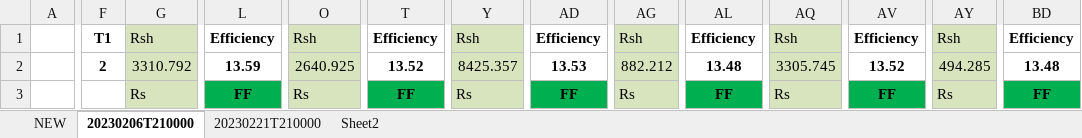
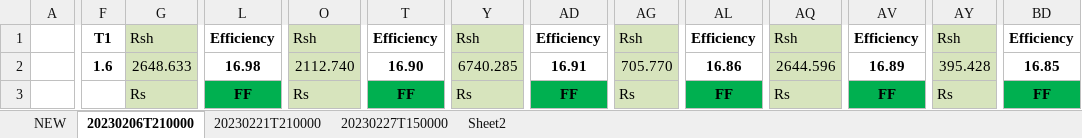
Before and after one commit to wangweialkane/module-stability, an Excel workbook: Jan/damp-heat/silicon_Zhongshu.xlsm, sheet 20230206T210000, drawn as a sheet; only a part is shown, gaps mark what is left out; values as stored, in another font and other column widths than the file's, no borders; charts and pictures not drawn; the diff covers the shown part only; the diff names each change by its address in the sheet, - before the commit and + after, or states it on an @@ line.

```diff
--- a/Jan/damp-heat/silicon_Zhongshu.xlsm (sheet 20230206T210000)
+++ b/Jan/damp-heat/silicon_Zhongshu.xlsm (sheet 20230206T210000)
+sheet tab: 20230227T150000
-F2: 2
+F2: 1.6
-G2: 3310.792
+G2: 2648.633
-L2: 13.59
+L2: 16.98
-O2: 2640.925
+O2: 2112.740
-T2: 13.52
+T2: 16.90
-Y2: 8425.357
+Y2: 6740.285
-AD2: 13.53
+AD2: 16.91
-AG2: 882.212
+AG2: 705.770
-AL2: 13.48
+AL2: 16.86
-AQ2: 3305.745
+AQ2: 2644.596
-AV2: 13.52
+AV2: 16.89
-AY2: 494.285
+AY2: 395.428
-BD2: 13.48
+BD2: 16.85
```
Also changed, not shown: 1872 edited cells elsewhere in this sheet, sheet 20230221T210000, sheet Sheet2, charts or pictures, Jan/damp-heat/silicon_The.xlsm, 18 other files.
